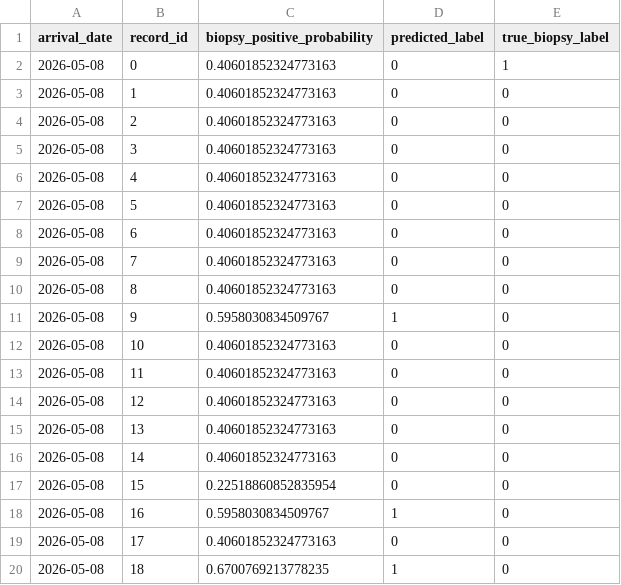
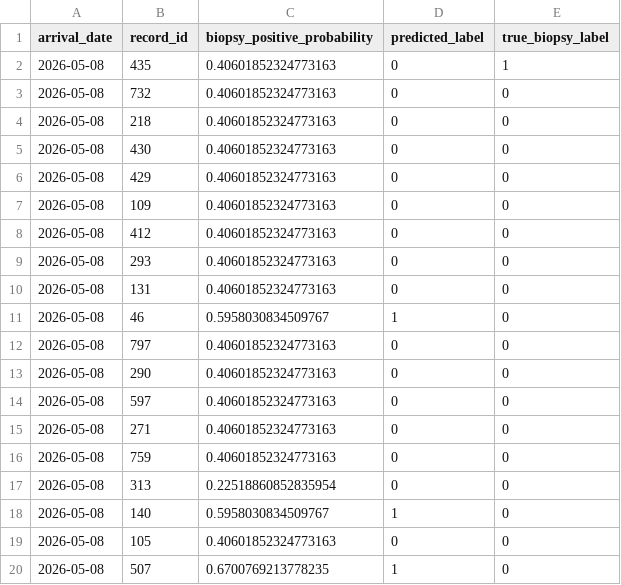
Before and after one commit to Meihui-Zhu/cervical-cancer-mlops-pipeline, a CSV file: data/predictions/predictions_2026-05-08.csv, drawn as a sheet.

```diff
--- a/data/predictions/predictions_2026-05-08.csv
+++ b/data/predictions/predictions_2026-05-08.csv
@@ -1,20 +1,20 @@
 arrival_date,record_id,biopsy_positive_probability,predicted_label,true_biopsy_label
-2026-05-08,0,0.40601852324773163,0,1
-2026-05-08,1,0.40601852324773163,0,0
-2026-05-08,2,0.40601852324773163,0,0
-2026-05-08,3,0.40601852324773163,0,0
-2026-05-08,4,0.40601852324773163,0,0
-2026-05-08,5,0.40601852324773163,0,0
-2026-05-08,6,0.40601852324773163,0,0
-2026-05-08,7,0.40601852324773163,0,0
-2026-05-08,8,0.40601852324773163,0,0
-2026-05-08,9,0.5958030834509767,1,0
-2026-05-08,10,0.40601852324773163,0,0
-2026-05-08,11,0.40601852324773163,0,0
-2026-05-08,12,0.40601852324773163,0,0
-2026-05-08,13,0.40601852324773163,0,0
-2026-05-08,14,0.40601852324773163,0,0
-2026-05-08,15,0.22518860852835954,0,0
-2026-05-08,16,0.5958030834509767,1,0
-2026-05-08,17,0.40601852324773163,0,0
-2026-05-08,18,0.6700769213778235,1,0
+2026-05-08,435,0.40601852324773163,0,1
+2026-05-08,732,0.40601852324773163,0,0
+2026-05-08,218,0.40601852324773163,0,0
+2026-05-08,430,0.40601852324773163,0,0
+2026-05-08,429,0.40601852324773163,0,0
+2026-05-08,109,0.40601852324773163,0,0
+2026-05-08,412,0.40601852324773163,0,0
+2026-05-08,293,0.40601852324773163,0,0
+2026-05-08,131,0.40601852324773163,0,0
+2026-05-08,46,0.5958030834509767,1,0
+2026-05-08,797,0.40601852324773163,0,0
+2026-05-08,290,0.40601852324773163,0,0
+2026-05-08,597,0.40601852324773163,0,0
+2026-05-08,271,0.40601852324773163,0,0
+2026-05-08,759,0.40601852324773163,0,0
+2026-05-08,313,0.22518860852835954,0,0
+2026-05-08,140,0.5958030834509767,1,0
+2026-05-08,105,0.40601852324773163,0,0
+2026-05-08,507,0.6700769213778235,1,0
```
Also changed, not shown: data/predictions/predictions_2026-05-09.csv, data/predictions/predictions_2026-05-10.csv, 19 other files.
